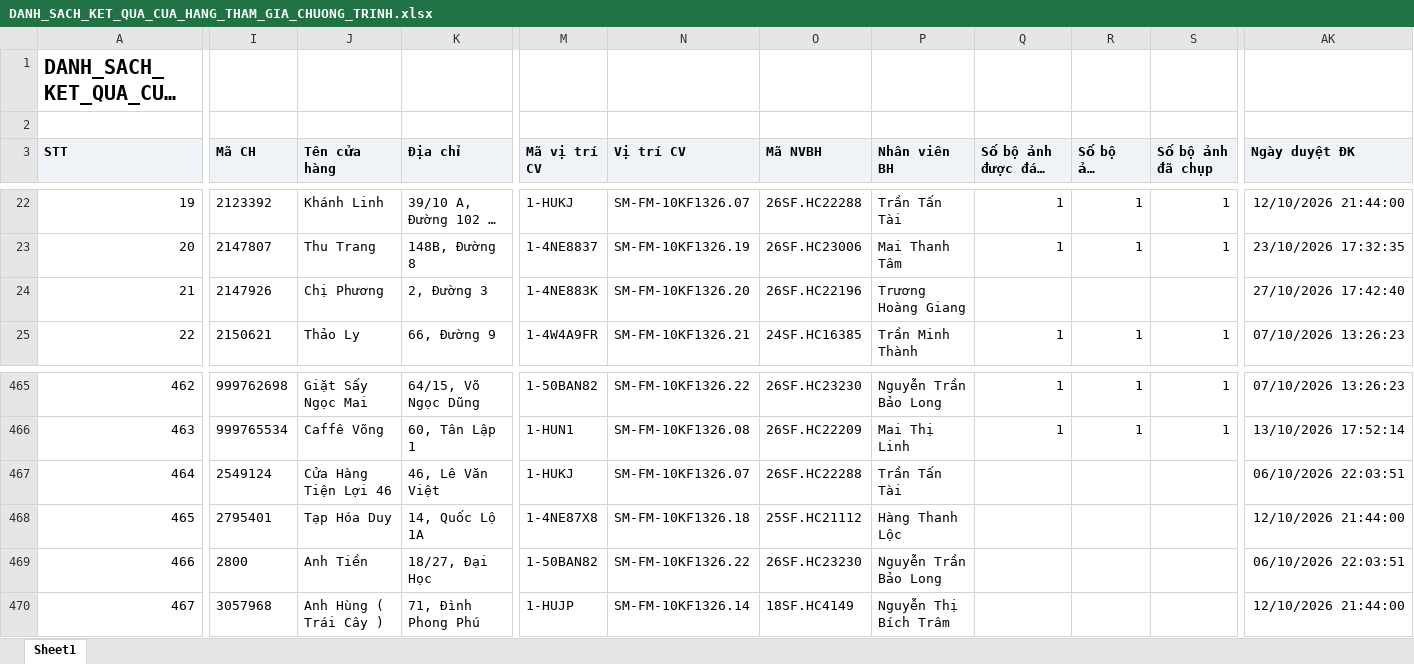
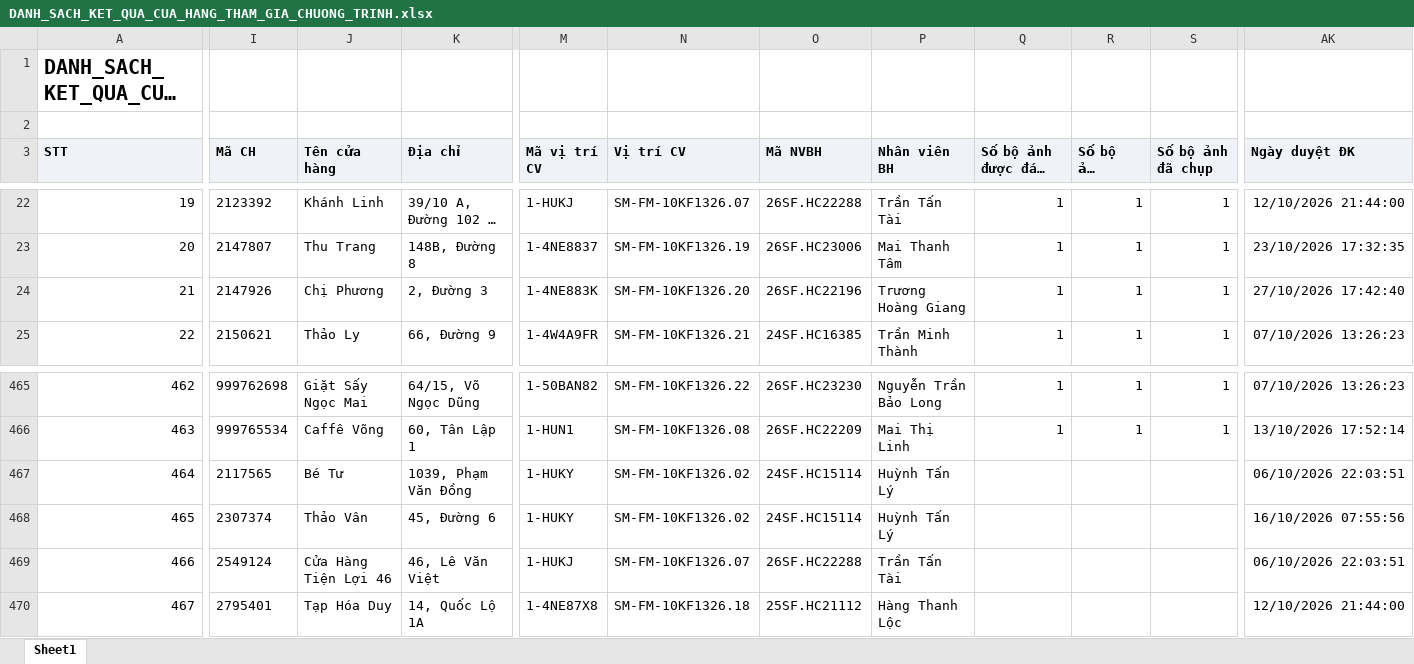
Before and after one commit to Tantt2026/Dashboard-Masan, an Excel workbook: data/Thang10/DANH_SACH_KET_QUA_CUA_HANG_THAM_GIA_CHUONG_TRINH.xlsx, sheet Sheet1, drawn as a sheet; only a part is shown, gaps mark what is left out; long unchanged cells end in …; values as stored, in another font and other column widths than the file's, no borders; the diff covers the shown part only; the diff names each change by its address in the sheet, - before the commit and + after, or states it on an @@ line.

```diff
--- a/data/Thang10/DANH_SACH_KET_QUA_CUA_HANG_THAM_GIA_CHUONG_TRINH.xlsx (sheet Sheet1)
+++ b/data/Thang10/DANH_SACH_KET_QUA_CUA_HANG_THAM_GIA_CHUONG_TRINH.xlsx (sheet Sheet1)
-Q24 (Số bộ ảnh được đánh giá): (empty)
+Q24 (Số bộ ảnh được đánh giá): 1
-R24 (Số bộ ảnh duyệt): (empty)
+R24 (Số bộ ảnh duyệt): 1
-S24 (Số bộ ảnh đã chụp): (empty)
+S24 (Số bộ ảnh đã chụp): 1
-I467 (Mã CH): 2549124
+I467 (Mã CH): 2117565
-J467 (Tên cửa hàng): Cửa Hàng Tiện Lợi 46
+J467 (Tên cửa hàng): Bé Tư
-K467 (Địa chỉ): 46, Lê Văn Việt
+K467 (Địa chỉ): 1039, Phạm Văn Đồng
-M467 (Mã vị trí CV): 1-HUKJ
+M467 (Mã vị trí CV): 1-HUKY
-N467 (Vị trí CV): SM-FM-10KF1326.07
+N467 (Vị trí CV): SM-FM-10KF1326.02
-O467 (Mã NVBH): 26SF.HC22288
+O467 (Mã NVBH): 24SF.HC15114
-P467 (Nhân viên BH): Trần Tấn Tài
+P467 (Nhân viên BH): Huỳnh Tấn Lý
-I468 (Mã CH): 2795401
+I468 (Mã CH): 2307374
-J468 (Tên cửa hàng): Tạp Hóa Duy
+J468 (Tên cửa hàng): Thảo Vân
-K468 (Địa chỉ): 14, Quốc Lộ 1A
+K468 (Địa chỉ): 45, Đường 6
-M468 (Mã vị trí CV): 1-4NE87X8
+M468 (Mã vị trí CV): 1-HUKY
-N468 (Vị trí CV): SM-FM-10KF1326.18
+N468 (Vị trí CV): SM-FM-10KF1326.02
-O468 (Mã NVBH): 25SF.HC21112
+O468 (Mã NVBH): 24SF.HC15114
-P468 (Nhân viên BH): Hàng Thanh Lộc
+P468 (Nhân viên BH): Huỳnh Tấn Lý
-AK468 (Ngày duyệt ĐK): 12/10/2026 21:44:00
+AK468 (Ngày duyệt ĐK): 16/10/2026 07:55:56
-I469 (Mã CH): 2800
+I469 (Mã CH): 2549124
-J469 (Tên cửa hàng): Anh Tiền
+J469 (Tên cửa hàng): Cửa Hàng Tiện Lợi 46
-K469 (Địa chỉ): 18/27, Đại Học
+K469 (Địa chỉ): 46, Lê Văn Việt
-M469 (Mã vị trí CV): 1-50BAN82
+M469 (Mã vị trí CV): 1-HUKJ
-N469 (Vị trí CV): SM-FM-10KF1326.22
+N469 (Vị trí CV): SM-FM-10KF1326.07
-O469 (Mã NVBH): 26SF.HC23230
+O469 (Mã NVBH): 26SF.HC22288
-P469 (Nhân viên BH): Nguyễn Trần Bảo Long
+P469 (Nhân viên BH): Trần Tấn Tài
-I470 (Mã CH): 3057968
+I470 (Mã CH): 2795401
-J470 (Tên cửa hàng): Anh Hùng ( Trái Cây )
+J470 (Tên cửa hàng): Tạp Hóa Duy
-K470 (Địa chỉ): 71, Đình Phong Phú
+K470 (Địa chỉ): 14, Quốc Lộ 1A
-M470 (Mã vị trí CV): 1-HUJP
+M470 (Mã vị trí CV): 1-4NE87X8
-N470 (Vị trí CV): SM-FM-10KF1326.14
+N470 (Vị trí CV): SM-FM-10KF1326.18
-O470 (Mã NVBH): 18SF.HC4149
+O470 (Mã NVBH): 25SF.HC21112
-P470 (Nhân viên BH): Nguyễn Thị Bích Trâm
+P470 (Nhân viên BH): Hàng Thanh Lộc
```
Also changed, not shown: 307 edited cells elsewhere in this sheet, data/Thang10/DanhSachXetBoHinhTrungBay.xlsx, 3 other files.
